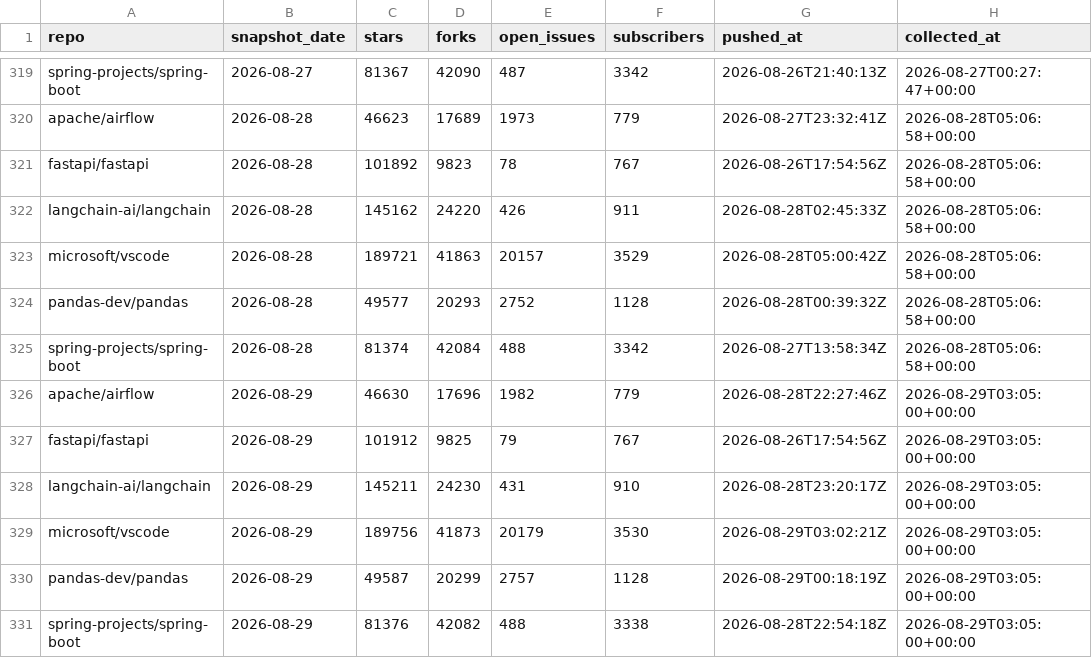
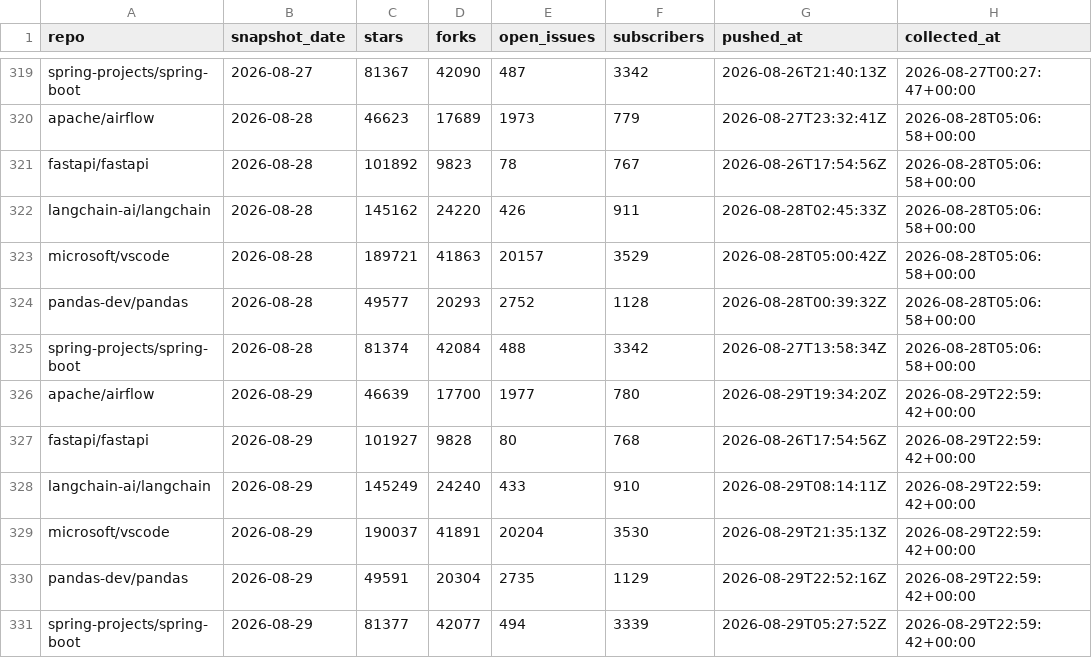
Before and after one commit to hankh-dev/gh-pulse, a CSV file: data/snapshots.csv, drawn as a sheet; only a part is shown, gaps mark what is left out.

```diff
--- a/data/snapshots.csv
+++ b/data/snapshots.csv
@@ -325,7 +325,7 @@ pandas-dev/pandas,2026-08-28,49577,20293,2752,1128,2026-08-28T00:39:32Z,2026-08-
 spring-projects/spring-boot,2026-08-28,81374,42084,488,3342,2026-08-27T13:58:34Z,2026-08-28T05:06:58+00:00
-apache/airflow,2026-08-29,46630,17696,1982,779,2026-08-28T22:27:46Z,2026-08-29T03:05:00+00:00
-fastapi/fastapi,2026-08-29,101912,9825,79,767,2026-08-26T17:54:56Z,2026-08-29T03:05:00+00:00
-langchain-ai/langchain,2026-08-29,145211,24230,431,910,2026-08-28T23:20:17Z,2026-08-29T03:05:00+00:00
-microsoft/vscode,2026-08-29,189756,41873,20179,3530,2026-08-29T03:02:21Z,2026-08-29T03:05:00+00:00
-pandas-dev/pandas,2026-08-29,49587,20299,2757,1128,2026-08-29T00:18:19Z,2026-08-29T03:05:00+00:00
-spring-projects/spring-boot,2026-08-29,81376,42082,488,3338,2026-08-28T22:54:18Z,2026-08-29T03:05:00+00:00
+apache/airflow,2026-08-29,46639,17700,1977,780,2026-08-29T19:34:20Z,2026-08-29T22:59:42+00:00
+fastapi/fastapi,2026-08-29,101927,9828,80,768,2026-08-26T17:54:56Z,2026-08-29T22:59:42+00:00
+langchain-ai/langchain,2026-08-29,145249,24240,433,910,2026-08-29T08:14:11Z,2026-08-29T22:59:42+00:00
+microsoft/vscode,2026-08-29,190037,41891,20204,3530,2026-08-29T21:35:13Z,2026-08-29T22:59:42+00:00
+pandas-dev/pandas,2026-08-29,49591,20304,2735,1129,2026-08-29T22:52:16Z,2026-08-29T22:59:42+00:00
+spring-projects/spring-boot,2026-08-29,81377,42077,494,3339,2026-08-29T05:27:52Z,2026-08-29T22:59:42+00:00
```
Also changed, not shown: 1 other file.
